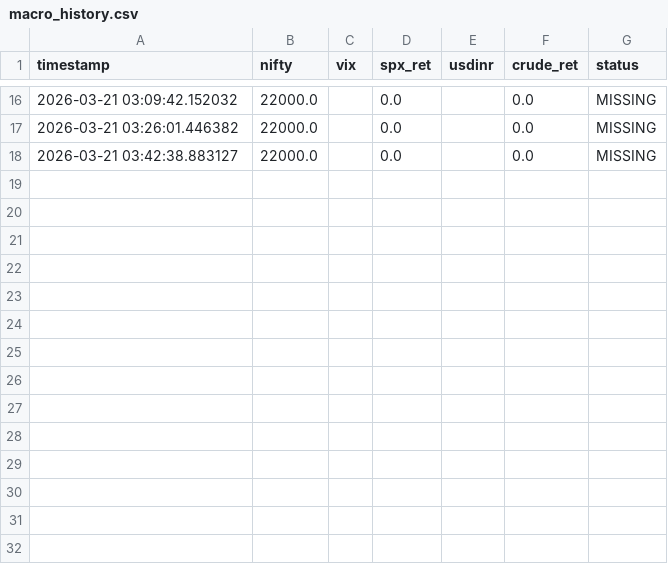
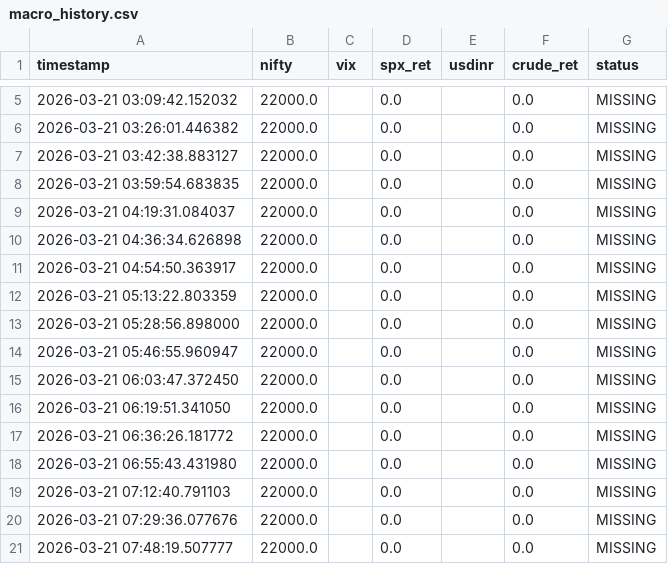
Before and after one commit to rnemani96/alphazero-trading, a CSV file: data/macro_history.csv, drawn as a sheet; only a part is shown, gaps mark what is left out; the diff covers the shown part only; the diff names each change by its address in the sheet, - before the commit and + after, or states it on an @@ line.

```diff
--- a/data/macro_history.csv
+++ b/data/macro_history.csv
+row 8: 2026-03-21 03:59:54.683835 | 22000.0 |  | 0.0 |  | 0.0 | MISSING
+row 9: 2026-03-21 04:19:31.084037 | 22000.0 |  | 0.0 |  | 0.0 | MISSING
+row 10: 2026-03-21 04:36:34.626898 | 22000.0 |  | 0.0 |  | 0.0 | MISSING
+row 11: 2026-03-21 04:54:50.363917 | 22000.0 |  | 0.0 |  | 0.0 | MISSING
+row 12: 2026-03-21 05:13:22.803359 | 22000.0 |  | 0.0 |  | 0.0 | MISSING
+row 13: 2026-03-21 05:28:56.898000 | 22000.0 |  | 0.0 |  | 0.0 | MISSING
+row 14: 2026-03-21 05:46:55.960947 | 22000.0 |  | 0.0 |  | 0.0 | MISSING
+row 15: 2026-03-21 06:03:47.372450 | 22000.0 |  | 0.0 |  | 0.0 | MISSING
+row 16: 2026-03-21 06:19:51.341050 | 22000.0 |  | 0.0 |  | 0.0 | MISSING
+row 17: 2026-03-21 06:36:26.181772 | 22000.0 |  | 0.0 |  | 0.0 | MISSING
+row 18: 2026-03-21 06:55:43.431980 | 22000.0 |  | 0.0 |  | 0.0 | MISSING
+row 19: 2026-03-21 07:12:40.791103 | 22000.0 |  | 0.0 |  | 0.0 | MISSING
+row 20: 2026-03-21 07:29:36.077676 | 22000.0 |  | 0.0 |  | 0.0 | MISSING
+row 21: 2026-03-21 07:48:19.507777 | 22000.0 |  | 0.0 |  | 0.0 | MISSING
```
Also changed, not shown: 11 removed rows elsewhere in this file, 37 other files.
